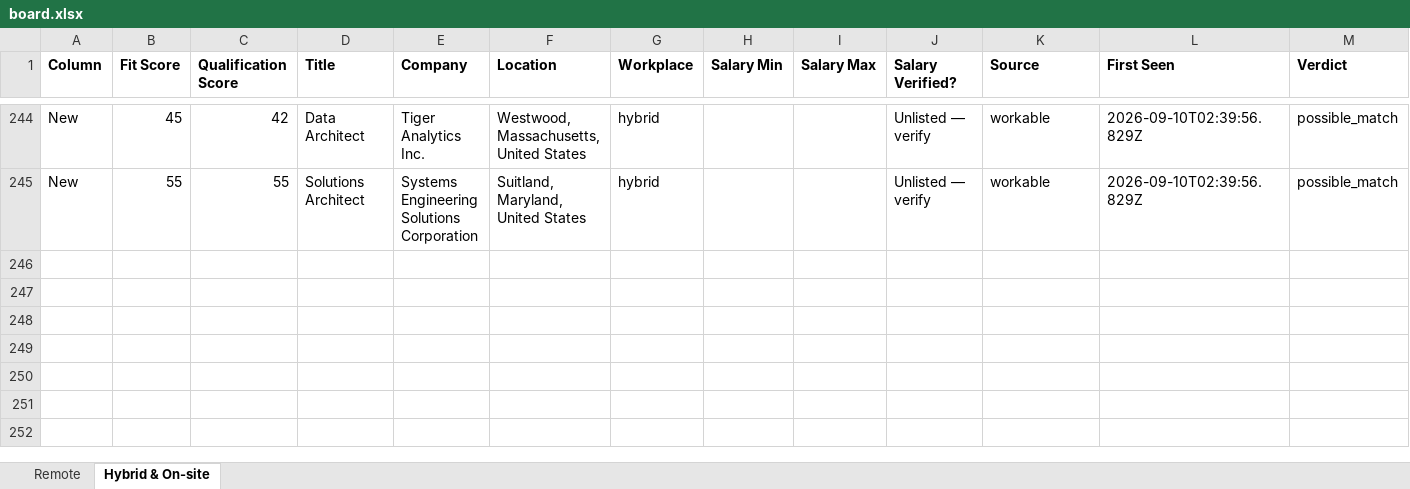
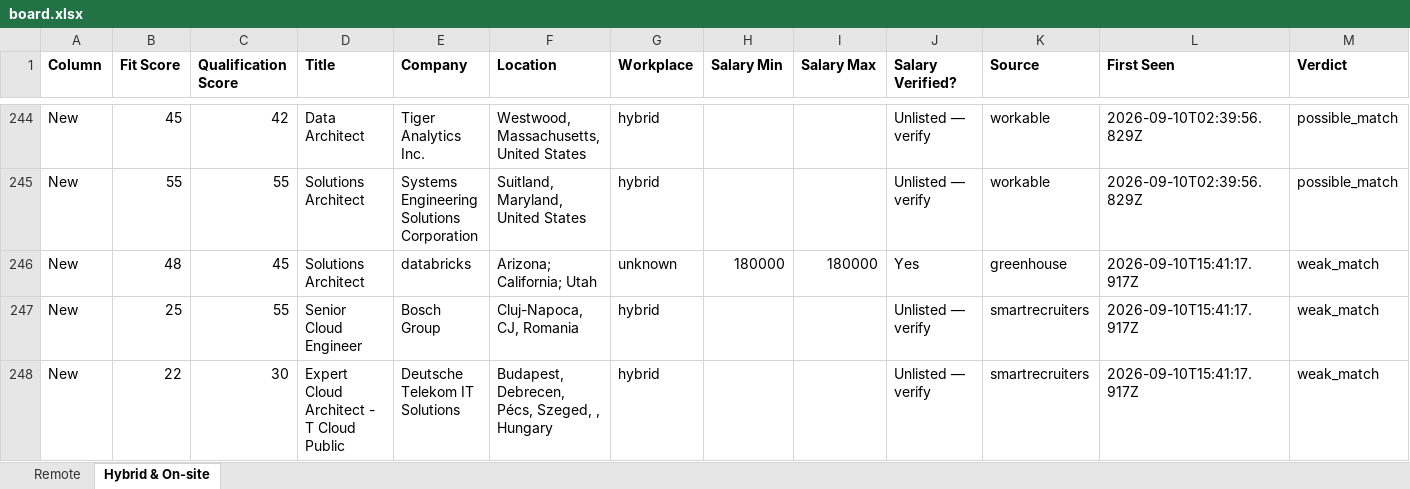
Before and after one commit to naijadamus/goodfela.com, an Excel workbook: hunt/board.xlsx, sheet Hybrid & On-site, drawn as a sheet; only a part is shown, gaps mark what is left out; values as stored, in another font and other column widths than the file's, no borders; rows hold the shown columns only; the diff names each change by its address in the sheet, - before the commit and + after, or states it on an @@ line.

```diff
--- a/hunt/board.xlsx (sheet Hybrid & On-site)
+++ b/hunt/board.xlsx (sheet Hybrid & On-site)
+row 246: New | 48 | 45 | Solutions Architect | databricks | Arizona; California; Utah | unknown | 180000 | 180000 | Yes | greenhouse | 2026-09-10T15:41:17.917Z | weak_match
+row 247: New | 25 | 55 | Senior Cloud Engineer | Bosch Group | Cluj-Napoca, CJ, Romania | hybrid |  |  | Unlisted — verify | smartrecruiters | 2026-09-10T15:41:17.917Z | weak_match
+row 248: New | 22 | 30 | Expert Cloud Architect - T Cloud Public | Deutsche Telekom IT Solutions | Budapest, Debrecen, Pécs, Szeged, , Hungary | hybrid |  |  | Unlisted — verify | smartrecruiters | 2026-09-10T15:41:17.917Z | weak_match
```
Also changed, not shown: sheet Remote, 1 other file.
